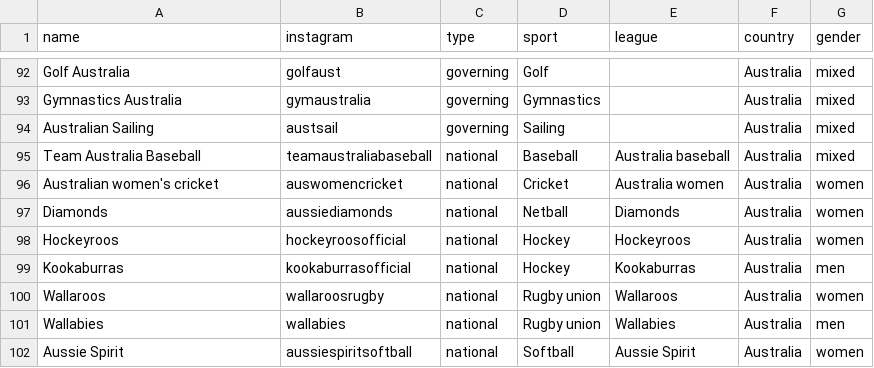
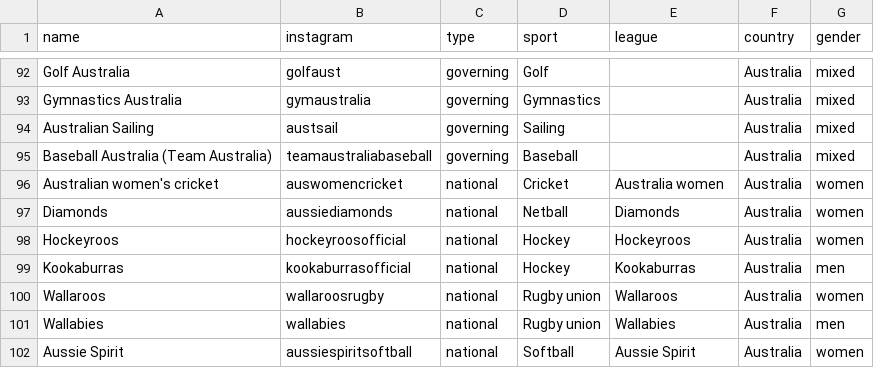
Before and after one commit to YosemiteDan/SocialRankingsV2, a CSV file: data/organisations.csv, drawn as a sheet; only a part is shown, gaps mark what is left out.

```diff
--- a/data/organisations.csv
+++ b/data/organisations.csv
@@ -94,3 +94,3 @@ Gymnastics Australia,gymaustralia,governing,Gymnastics,,Australia,mixed
 Australian Sailing,austsail,governing,Sailing,,Australia,mixed
-Team Australia Baseball,teamaustraliabaseball,national,Baseball,Australia baseball,Australia,mixed
+Baseball Australia (Team Australia),teamaustraliabaseball,governing,Baseball,,Australia,mixed
 Australian women's cricket,auswomencricket,national,Cricket,Australia women,Australia,women
```
